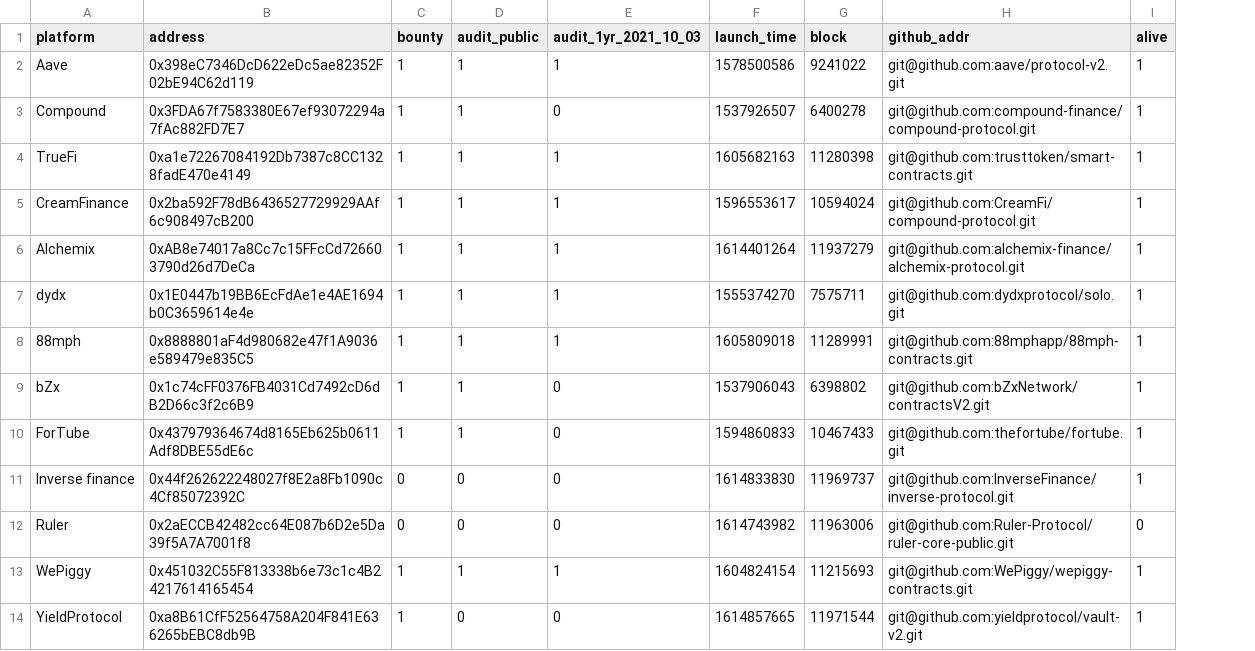
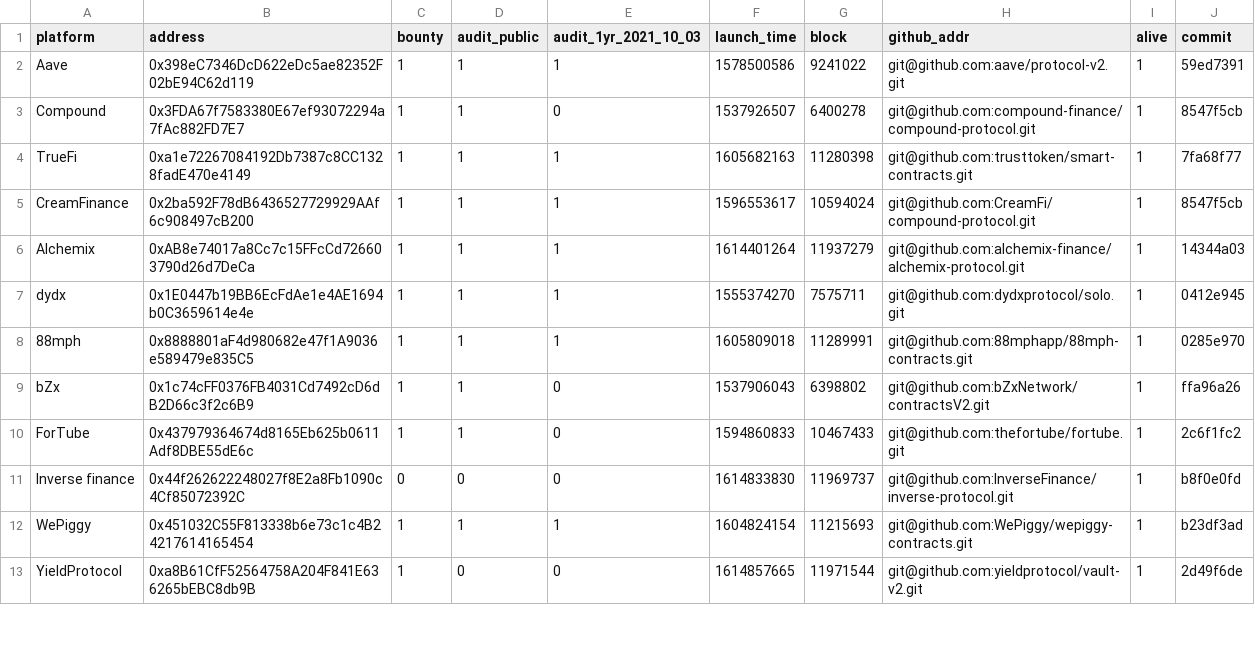
Before and after one commit to yuukidach/DeFi-Assessment, a CSV file: docs/platforms.csv, drawn as a sheet; only a part is shown; removed rows and columns are numbered as before the commit, all else as after; the diff names each change by its address in the sheet, - before the commit and + after, or states it on an @@ line.

```diff
--- a/docs/platforms.csv
+++ b/docs/platforms.csv
+column J (commit), rows 2-13: 59ed7391 | 8547f5cb | 7fa68f77 | 8547f5cb | 14344a03 | 0412e945 | 0285e970 | ffa96a26 | 2c6f1fc2 | b8f0e0fd | b23df3ad | 2d49f6de
-row 12: Ruler | 0x2aECCB42482cc64E087b6D2e5Da39f5A7A7001f8 | 0 | 0 | 0 | 1614743982 | 11963006 | git@github.com:Ruler-Protocol/ruler-core-public.git | 0
```
Also changed, not shown: 2 other files.
